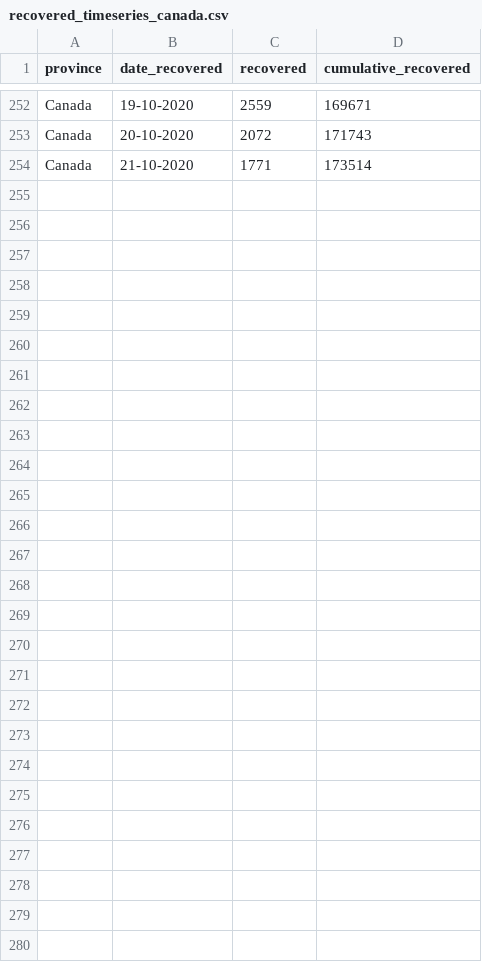
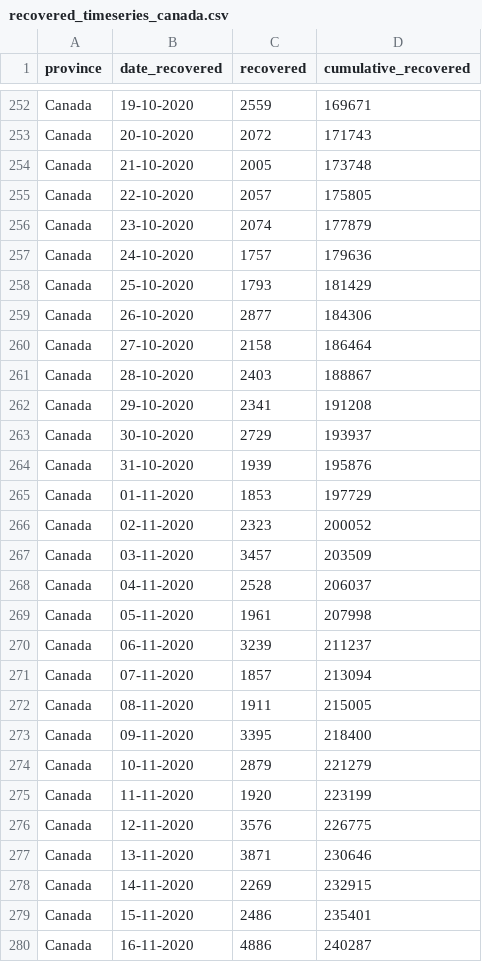
Before and after one commit to linpf/covid19-vis, a CSV file: data/Covid19Canada/timeseries_canada/recovered_timeseries_canada.csv, drawn as a sheet; only a part is shown, gaps mark what is left out.

```diff
--- a/data/Covid19Canada/timeseries_canada/recovered_timeseries_canada.csv
+++ b/data/Covid19Canada/timeseries_canada/recovered_timeseries_canada.csv
@@ -253,2 +253,28 @@
 "Canada","20-10-2020",2072,171743
-"Canada","21-10-2020",1771,173514
+"Canada","21-10-2020",2005,173748
+"Canada","22-10-2020",2057,175805
+"Canada","23-10-2020",2074,177879
+"Canada","24-10-2020",1757,179636
+"Canada","25-10-2020",1793,181429
+"Canada","26-10-2020",2877,184306
+"Canada","27-10-2020",2158,186464
+"Canada","28-10-2020",2403,188867
+"Canada","29-10-2020",2341,191208
+"Canada","30-10-2020",2729,193937
+"Canada","31-10-2020",1939,195876
+"Canada","01-11-2020",1853,197729
+"Canada","02-11-2020",2323,200052
+"Canada","03-11-2020",3457,203509
+"Canada","04-11-2020",2528,206037
+"Canada","05-11-2020",1961,207998
+"Canada","06-11-2020",3239,211237
+"Canada","07-11-2020",1857,213094
+"Canada","08-11-2020",1911,215005
+"Canada","09-11-2020",3395,218400
+"Canada","10-11-2020",2879,221279
+"Canada","11-11-2020",1920,223199
+"Canada","12-11-2020",3576,226775
+"Canada","13-11-2020",3871,230646
+"Canada","14-11-2020",2269,232915
+"Canada","15-11-2020",2486,235401
+"Canada","16-11-2020",4886,240287
```
Also changed, not shown: data/Covid19Canada/timeseries_canada/active_timeseries_canada.csv, data/Covid19Canada/timeseries_canada/cases_timeseries_canada.csv, 13 other files.
